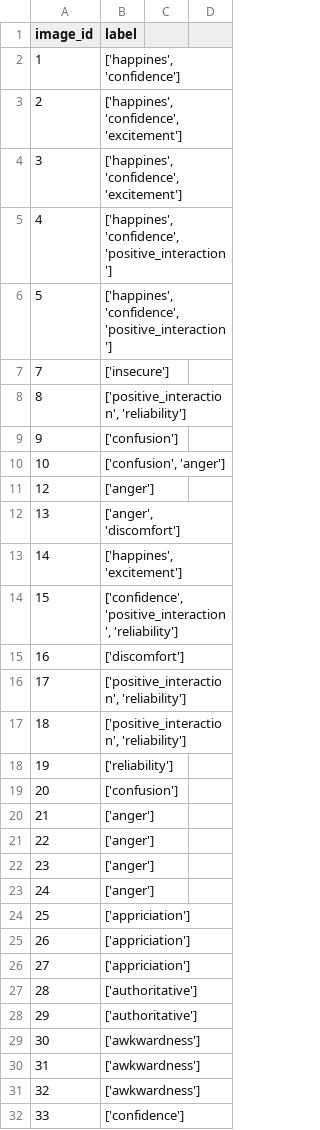
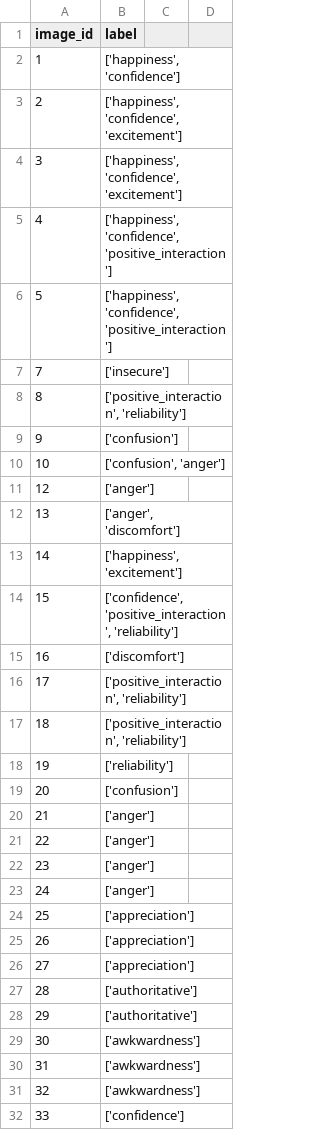
Before and after one commit to TehilaNaki/Body-Language-Analysis, a CSV file: POSE_DETECTION/data/annotations.csv, drawn as a sheet; only a part is shown; the diff covers the shown part only.

Commit message:
added pictures and labels (some numbers skipped but i will add them)

```diff
--- a/POSE_DETECTION/data/annotations.csv
+++ b/POSE_DETECTION/data/annotations.csv
@@ -1,7 +1,7 @@
 image_id,label
-1,"['happines', 'confidence']"
-2,"['happines', 'confidence', 'excitement']"
-3,"['happines', 'confidence', 'excitement']"
-4,"['happines', 'confidence', 'positive_interaction']"
-5,"['happines', 'confidence', 'positive_interaction']"
+1,"['happiness', 'confidence']"
+2,"['happiness', 'confidence', 'excitement']"
+3,"['happiness', 'confidence', 'excitement']"
+4,"['happiness', 'confidence', 'positive_interaction']"
+5,"['happiness', 'confidence', 'positive_interaction']"
 7,"['insecure']"
@@ -12,3 +12,3 @@ image_id,label
 13,"['anger', 'discomfort']"
-14,"['happines', 'excitement']"
+14,"['happiness', 'excitement']"
 15,"['confidence', 'positive_interaction', 'reliability']"
@@ -23,5 +23,5 @@ image_id,label
 24,['anger']
-25,['appriciation']
-26,['appriciation']
-27,['appriciation']
+25,['appreciation']
+26,['appreciation']
+27,['appreciation']
 28,['authoritative']
```
Also changed, not shown: 56 added rows elsewhere in this file, 57 other files.
